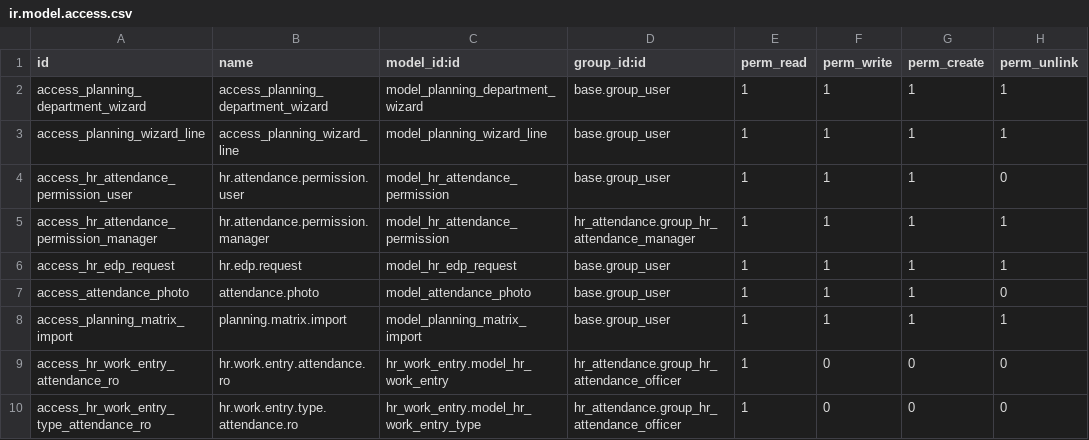
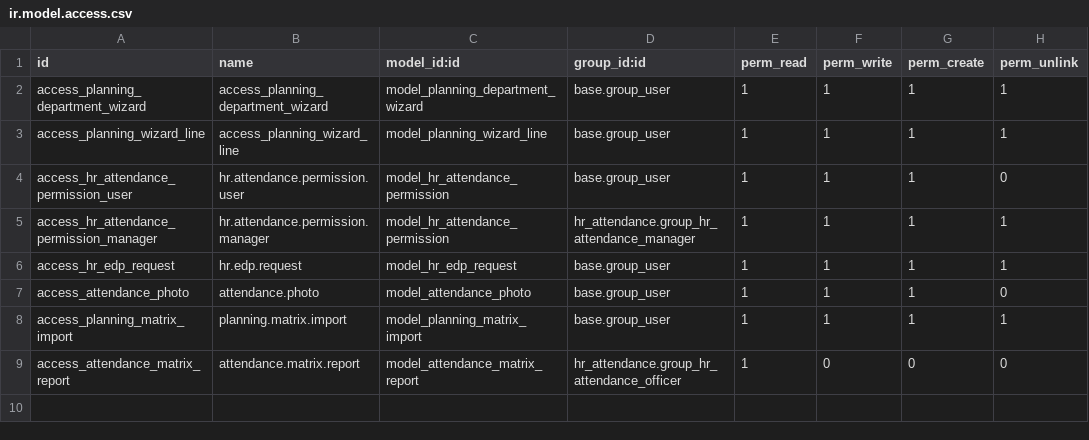
Before and after one commit to Avinash2884/odoo_sh_hrms, a CSV file: attendance_planning/security/ir.model.access.csv, drawn as a sheet.

Commit message:
attendance sheet

```diff
--- a/attendance_planning/security/ir.model.access.csv
+++ b/attendance_planning/security/ir.model.access.csv
@@ -8,3 +8,2 @@ access_attendance_photo,attendance.photo,model_attendance_photo,base.group_user,
 access_planning_matrix_import,planning.matrix.import,model_planning_matrix_import,base.group_user,1,1,1,1
-access_hr_work_entry_attendance_ro,hr.work.entry.attendance.ro,hr_work_entry.model_hr_work_entry,hr_attendance.group_hr_attendance_officer,1,0,0,0
-access_hr_work_entry_type_attendance_ro,hr.work.entry.type.attendance.ro,hr_work_entry.model_hr_work_entry_type,hr_attendance.group_hr_attendance_officer,1,0,0,0
+access_attendance_matrix_report,attendance.matrix.report,model_attendance_matrix_report,hr_attendance.group_hr_attendance_officer,1,0,0,0
```
Also changed, not shown: 12 other files.
